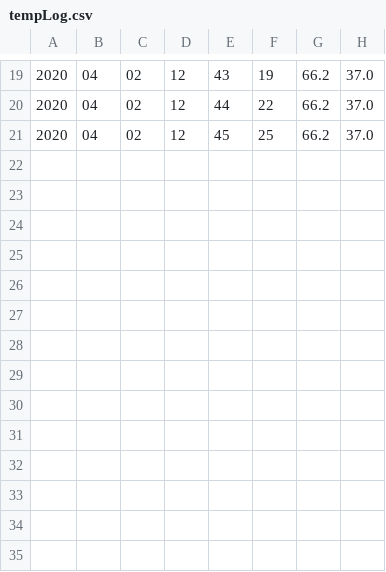
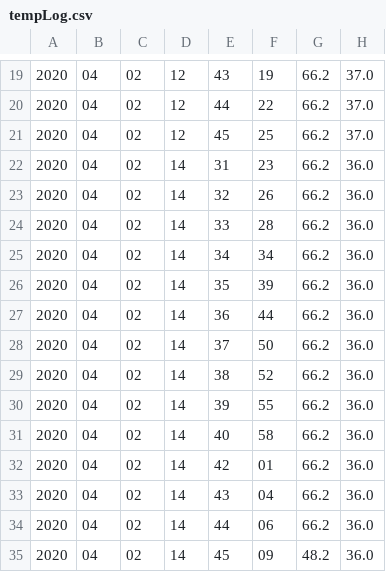
Before and after one commit to Arge1014/EL2020, a CSV file: log/tempLog.csv, drawn as a sheet; only a part is shown, gaps mark what is left out; the diff names each change by its address in the sheet, - before the commit and + after, or states it on an @@ line.

```diff
--- a/log/tempLog.csv
+++ b/log/tempLog.csv
+row 22: 2020 | 04 | 02 | 14 | 31 | 23 | 66.2 | 36.0
+row 23: 2020 | 04 | 02 | 14 | 32 | 26 | 66.2 | 36.0
+row 24: 2020 | 04 | 02 | 14 | 33 | 28 | 66.2 | 36.0
+row 25: 2020 | 04 | 02 | 14 | 34 | 34 | 66.2 | 36.0
+row 26: 2020 | 04 | 02 | 14 | 35 | 39 | 66.2 | 36.0
+row 27: 2020 | 04 | 02 | 14 | 36 | 44 | 66.2 | 36.0
+row 28: 2020 | 04 | 02 | 14 | 37 | 50 | 66.2 | 36.0
+row 29: 2020 | 04 | 02 | 14 | 38 | 52 | 66.2 | 36.0
+row 30: 2020 | 04 | 02 | 14 | 39 | 55 | 66.2 | 36.0
+row 31: 2020 | 04 | 02 | 14 | 40 | 58 | 66.2 | 36.0
+row 32: 2020 | 04 | 02 | 14 | 42 | 01 | 66.2 | 36.0
+row 33: 2020 | 04 | 02 | 14 | 43 | 04 | 66.2 | 36.0
+row 34: 2020 | 04 | 02 | 14 | 44 | 06 | 66.2 | 36.0
+row 35: 2020 | 04 | 02 | 14 | 45 | 09 | 48.2 | 36.0
```
Also changed, not shown: 2 other files.
